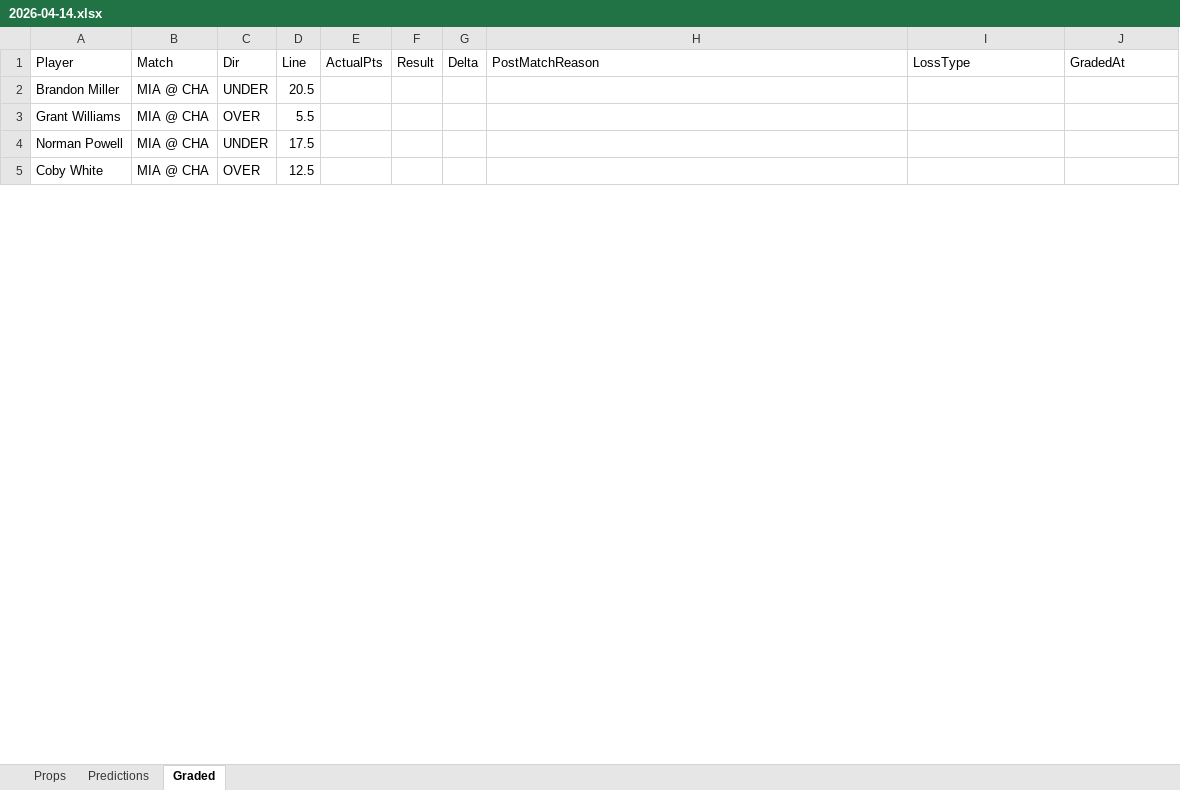
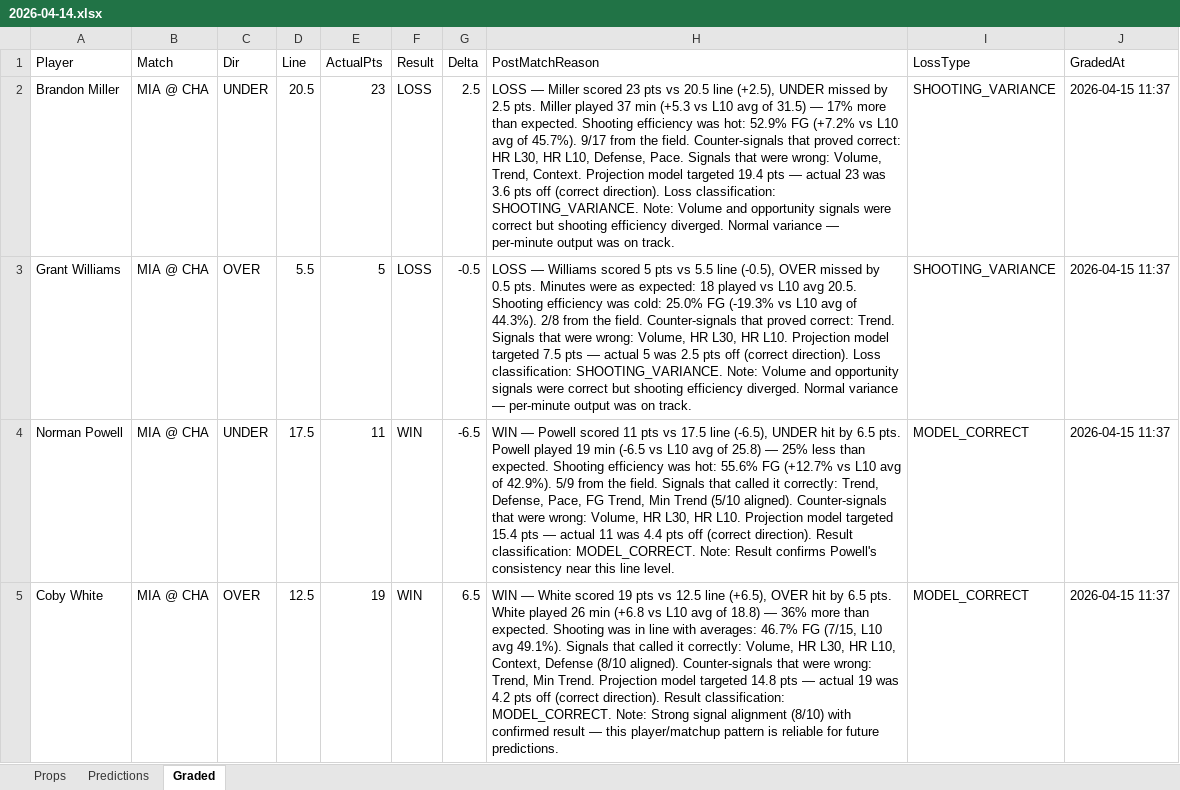
Before and after one commit to iamwerewolf1007/PropEdgeV9.2, an Excel workbook: daily/2026-04-14.xlsx, sheet Graded, drawn as a sheet; only a part is shown; values as stored, in another font and other column widths than the file's, no cell formats; the diff covers the shown part only; the diff names each change by its address in the sheet, - before the commit and + after, or states it on an @@ line.

Commit message:
B0: grade 2026-04-14

```diff
--- a/daily/2026-04-14.xlsx (sheet Graded)
+++ b/daily/2026-04-14.xlsx (sheet Graded)
-E2 (ActualPts): (empty)
+E2 (ActualPts): 23
-F2:F3 (Result): (empty)
+F2:F3 (Result): LOSS
-G2 (Delta): (empty)
+G2 (Delta): 2.5
-H2 (PostMatchReason): (empty)
+H2 (PostMatchReason): LOSS — Miller scored 23 pts vs 20.5 line (+2.5), UNDER missed by 2.5 pts. Miller played 37 min (+5.3 vs L10 avg of 31.5) — 17% more than expected. Shooting efficiency was hot: 52.9% FG (+7.2% vs L10 avg of 45.7%). 9/17 from the field. Counter-signals that proved correct: HR L30, HR L10, Defense, Pace. Signals that were wrong: Volume, Trend, Context. Projection model targeted 19.4 pts — actual 23 was 3.6 pts off (correct direction). Loss classification: SHOOTING_VARIANCE. Note: Volume and opportunity signals were correct but shooting efficiency diverged. Normal variance — per-minute output was on track.
-I2:I3 (LossType): (empty)
+I2:I3 (LossType): SHOOTING_VARIANCE
-J2:J5 (GradedAt): (empty)
+J2:J5 (GradedAt): 2026-04-15 11:37
-E3 (ActualPts): (empty)
+E3 (ActualPts): 5
-G3 (Delta): (empty)
+G3 (Delta): -0.5
-H3 (PostMatchReason): (empty)
+H3 (PostMatchReason): LOSS — Williams scored 5 pts vs 5.5 line (-0.5), OVER missed by 0.5 pts. Minutes were as expected: 18 played vs L10 avg 20.5. Shooting efficiency was cold: 25.0% FG (-19.3% vs L10 avg of 44.3%). 2/8 from the field. Counter-signals that proved correct: Trend. Signals that were wrong: Volume, HR L30, HR L10. Projection model targeted 7.5 pts — actual 5 was 2.5 pts off (correct direction). Loss classification: SHOOTING_VARIANCE. Note: Volume and opportunity signals were correct but shooting efficiency diverged. Normal variance — per-minute output was on track.
-E4 (ActualPts): (empty)
+E4 (ActualPts): 11
-F4:F5 (Result): (empty)
+F4:F5 (Result): WIN
-G4 (Delta): (empty)
+G4 (Delta): -6.5
-H4 (PostMatchReason): (empty)
+H4 (PostMatchReason): WIN — Powell scored 11 pts vs 17.5 line (-6.5), UNDER hit by 6.5 pts. Powell played 19 min (-6.5 vs L10 avg of 25.8) — 25% less than expected. Shooting efficiency was hot: 55.6% FG (+12.7% vs L10 avg of 42.9%). 5/9 from the field. Signals that called it correctly: Trend, Defense, Pace, FG Trend, Min Trend (5/10 aligned). Counter-signals that were wrong: Volume, HR L30, HR L10. Projection model targeted 15.4 pts — actual 11 was 4.4 pts off (correct direction). Result classification: MODEL_CORRECT. Note: Result confirms Powell's consistency near this line level.
-I4:I5 (LossType): (empty)
+I4:I5 (LossType): MODEL_CORRECT
-E5 (ActualPts): (empty)
+E5 (ActualPts): 19
-G5 (Delta): (empty)
+G5 (Delta): 6.5
-H5 (PostMatchReason): (empty)
+H5 (PostMatchReason): WIN — White scored 19 pts vs 12.5 line (+6.5), OVER hit by 6.5 pts. White played 26 min (+6.8 vs L10 avg of 18.8) — 36% more than expected. Shooting was in line with averages: 46.7% FG (7/15, L10 avg 49.1%). Signals that called it correctly: Volume, HR L30, HR L10, Context, Defense (8/10 aligned). Counter-signals that were wrong: Trend, Min Trend. Projection model targeted 14.8 pts — actual 19 was 4.2 pts off (correct direction). Result classification: MODEL_CORRECT. Note: Strong signal alignment (8/10) with confirmed result — this player/matchup pattern is reliable for future predictions.
```
Also changed, not shown: 146 edited cells elsewhere in this sheet, cell formats, 7 other files.
